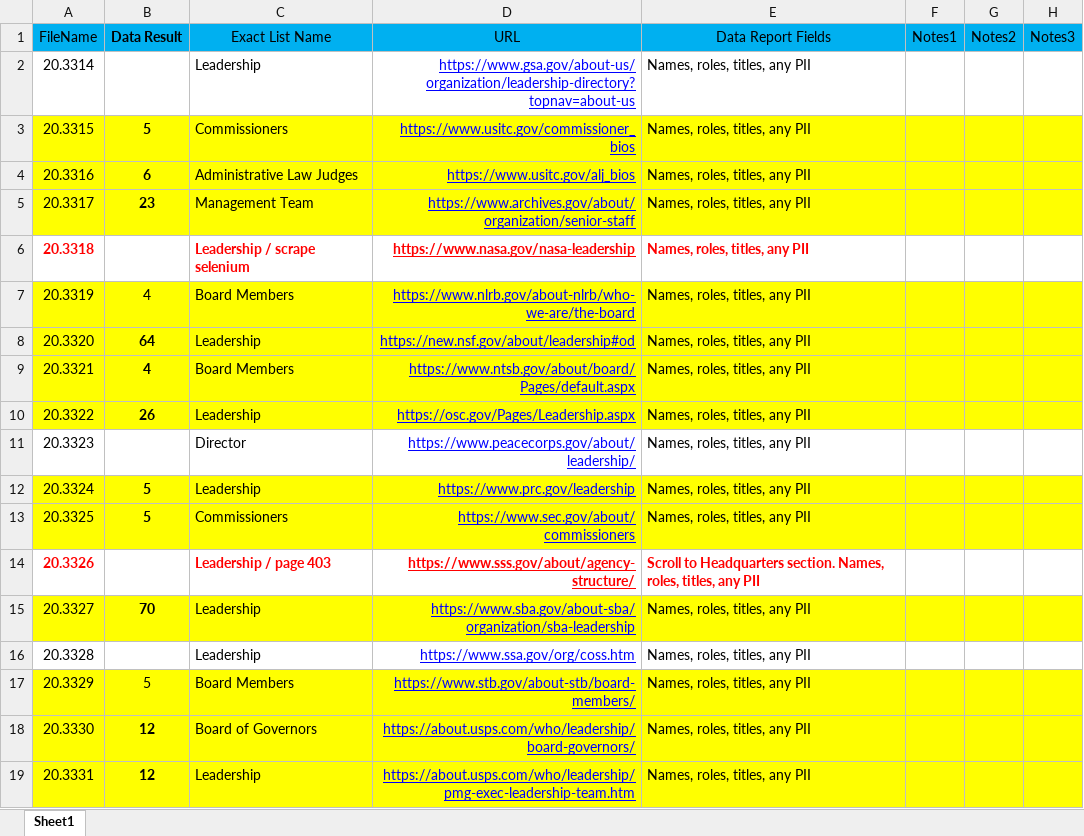
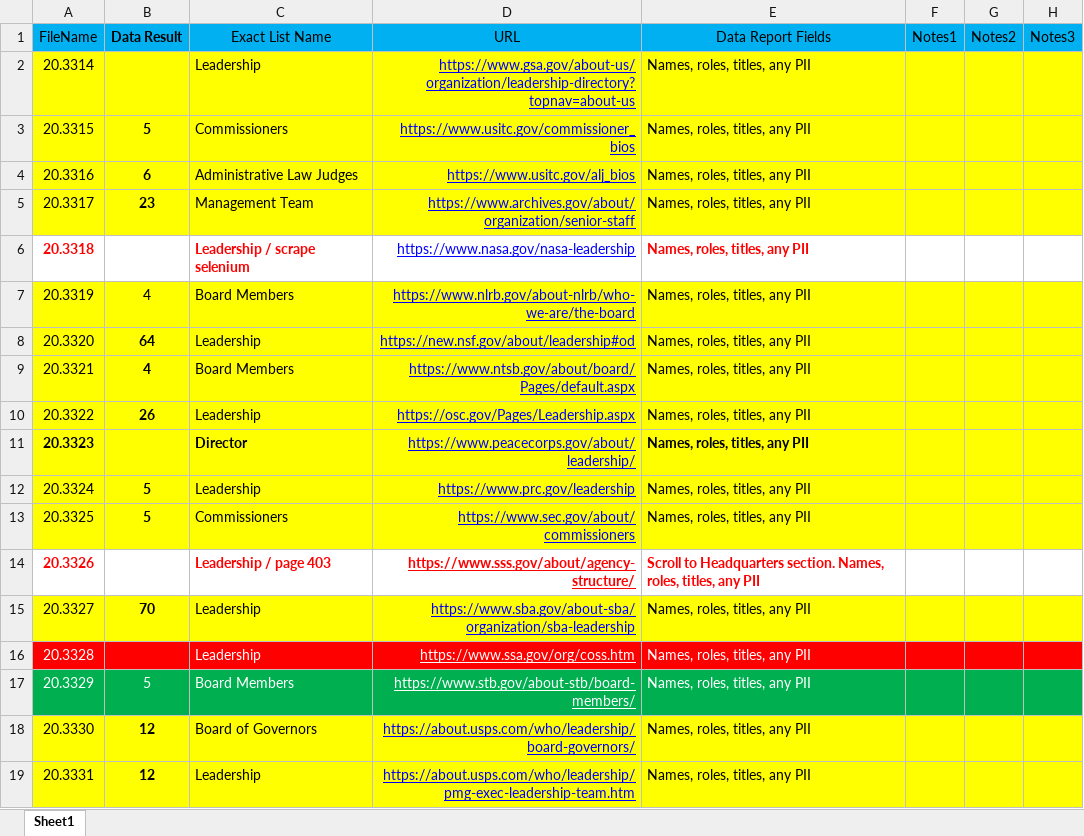
Before and after one commit to ariffadhillah/Scraping-various-sites, an Excel workbook: Arif 0814/Arif 0814.xlsx, sheet Sheet1, drawn as a sheet; only a part is shown; values as stored, in another font and other column widths than the file's, no borders; the diff names each change by its address in the sheet, - before the commit and + after, or states it on an @@ line.

Commit message:
task Arif 0819_Need Revision and  Arif 0820B

```diff
--- a/Arif 0814/Arif 0814.xlsx (sheet Sheet1)
+++ b/Arif 0814/Arif 0814.xlsx (sheet Sheet1)
-A2:H2 fill: none
+A2:H2 fill: #FFFF00
@@ D6 bold: on → off, text colour: #FF0000 → #0000FF @@
-A11:H11 fill: none
+A11:H11 fill: #FFFF00
-A11 bold: off
+A11 bold: on
-C11 bold: off
+C11 bold: on
-E11 bold: off
+E11 bold: on
-A16:H16 fill: none
+A16:H16 fill: #FF0000
-A16 text colour: black
+A16 text colour: #FFFFFF
-C16 text colour: black
+C16 text colour: #FFFFFF
-D16:D17 text colour: #0000FF
+D16:D17 text colour: #FFFFFF
-E16:E17 text colour: black
+E16:E17 text colour: #FFFFFF
-A17:C17 text colour: black
+A17:C17 text colour: #FFFFFF
-A17:H17 fill: #FFFF00
+A17:H17 fill: #00B050
```
Also changed, not shown: 33 other files.
